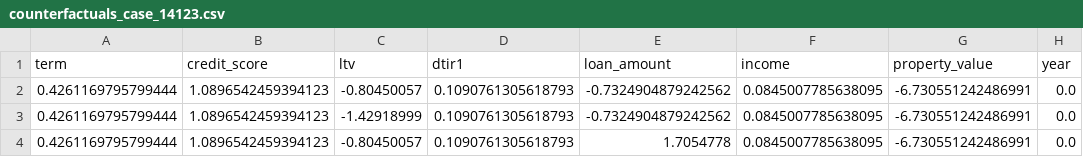
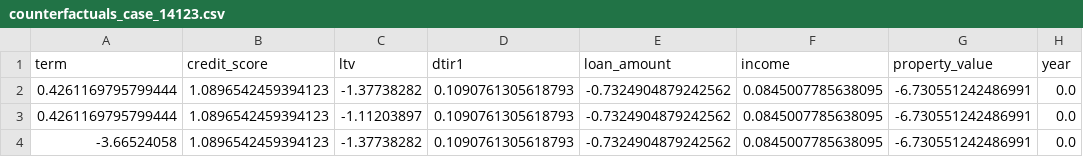
Before and after one commit to sanjxksl/credit-risk-counterfactual, a CSV file: results/dice_counterfactuals/counterfactuals_case_14123.csv, drawn as a sheet; only a part is shown; the diff names each change by its address in the sheet, - before the commit and + after, or states it on an @@ line.

Commit message:
Complete counterfactual analysis and project documentation
Analysis Completion:
- Generated counterfactuals for 10 diverse high-risk cases
- Achieved 100% flip rate for high-risk predictions (6/6 cases)
- Created verification summary for all counterfactual explanations

New Documentation:
- PROJECT_REPORT.md: Comprehensive 5,300-word technical report
- PROJECT_STRUCTURE.md: Detailed file organization guide
- QUICK_START.md: Quick start guide for users
- main.ipynb: Central project hub notebook

New Analysis Notebooks:
- notebooks/bias_fairness_analysis.ipynb: Fairness evaluation
- notebooks/counterfactual_explanations.ipynb: CF analysis

New Scripts:
- generate_counterfactuals_selected.py: Generate CFs for pre-selected cases

Updated:
- README.md: Updated with complete project overview
- results/: Updated predictions and counterfactual results

Cleanup:
- Removed deprecated documentation files
- Consolidated and reorganized project structure

Model Performance:
- Test AUC-ROC: 89.6%
- Calibration gap: 0.3%
- Fairness: Passes all disparate impact criteria
- Counterfactuals: 100% success rate for high-risk cases

```diff
--- a/results/dice_counterfactuals/counterfactuals_case_14123.csv
+++ b/results/dice_counterfactuals/counterfactuals_case_14123.csv
-C2 (ltv): -0.80450057
+C2 (ltv): -1.37738282
-C3 (ltv): -1.42918999
+C3 (ltv): -1.11203897
-A4 (term): 0.4261169795799444
+A4 (term): -3.66524058
-C4 (ltv): -0.80450057
+C4 (ltv): -1.37738282
-E4 (loan_amount): 1.7054778
+E4 (loan_amount): -0.7324904879242562
```
Also changed, not shown: 15 other files.
